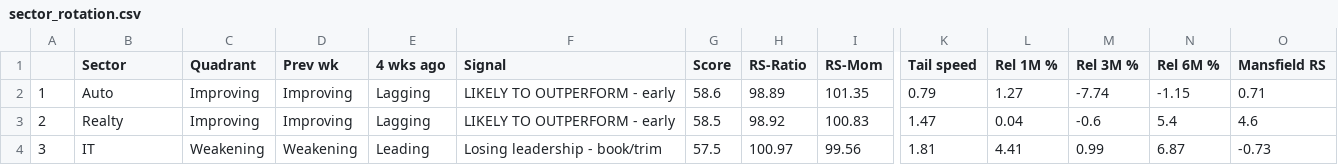
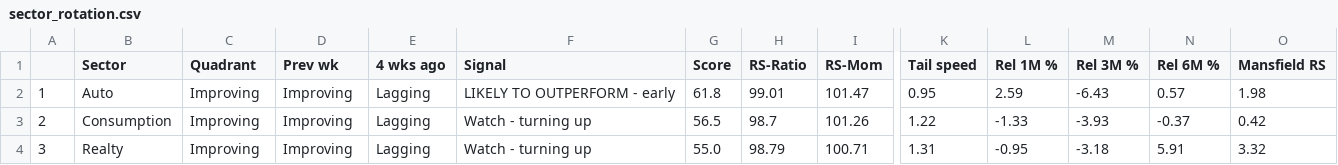
Before and after one commit to dixitdavinder-hue/Sector-Rotation-, a CSV file: docs/sector_rotation.csv, drawn as a sheet; only a part is shown, gaps mark what is left out; the diff covers the shown part only; the diff names each change by its address in the sheet, - before the commit and + after, or states it on an @@ line.

```diff
--- a/docs/sector_rotation.csv
+++ b/docs/sector_rotation.csv
-G2 (Score): 58.6
+G2 (Score): 61.8
-H2 (RS-Ratio): 98.89
+H2 (RS-Ratio): 99.01
-I2 (RS-Mom): 101.35
+I2 (RS-Mom): 101.47
-K2 (Tail speed): 0.79
+K2 (Tail speed): 0.95
-L2 (Rel 1M %): 1.27
+L2 (Rel 1M %): 2.59
-M2 (Rel 3M %): -7.74
+M2 (Rel 3M %): -6.43
-N2 (Rel 6M %): -1.15
+N2 (Rel 6M %): 0.57
-O2 (Mansfield RS): 0.71
+O2 (Mansfield RS): 1.98
-B3 (Sector): Realty
+B3 (Sector): Consumption
-F3 (Signal): LIKELY TO OUTPERFORM - early
+F3 (Signal): Watch - turning up
-G3 (Score): 58.5
+G3 (Score): 56.5
-H3 (RS-Ratio): 98.92
+H3 (RS-Ratio): 98.7
-I3 (RS-Mom): 100.83
+I3 (RS-Mom): 101.26
-K3 (Tail speed): 1.47
+K3 (Tail speed): 1.22
-L3 (Rel 1M %): 0.04
+L3 (Rel 1M %): -1.33
-M3 (Rel 3M %): -0.6
+M3 (Rel 3M %): -3.93
-N3 (Rel 6M %): 5.4
+N3 (Rel 6M %): -0.37
-O3 (Mansfield RS): 4.6
+O3 (Mansfield RS): 0.42
-B4 (Sector): IT
+B4 (Sector): Realty
-C4 (Quadrant): Weakening
+C4 (Quadrant): Improving
-D4 (Prev wk): Weakening
+D4 (Prev wk): Improving
-E4 (4 wks ago): Leading
+E4 (4 wks ago): Lagging
-F4 (Signal): Losing leadership - book/trim
+F4 (Signal): Watch - turning up
-G4 (Score): 57.5
+G4 (Score): 55.0
-H4 (RS-Ratio): 100.97
+H4 (RS-Ratio): 98.79
-I4 (RS-Mom): 99.56
+I4 (RS-Mom): 100.71
-K4 (Tail speed): 1.81
+K4 (Tail speed): 1.31
-L4 (Rel 1M %): 4.41
+L4 (Rel 1M %): -0.95
-M4 (Rel 3M %): 0.99
+M4 (Rel 3M %): -3.18
-N4 (Rel 6M %): 6.87
+N4 (Rel 6M %): 5.91
-O4 (Mansfield RS): -0.73
+O4 (Mansfield RS): 3.32
```
Also changed, not shown: 108 edited cells elsewhere in this file, docs/stock_screener.csv, 11 other files.
